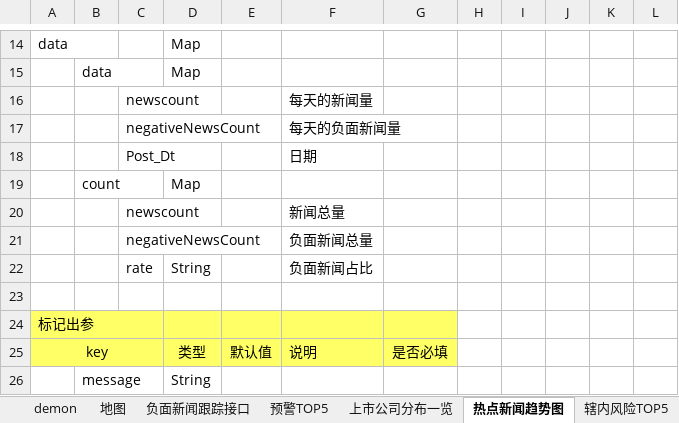
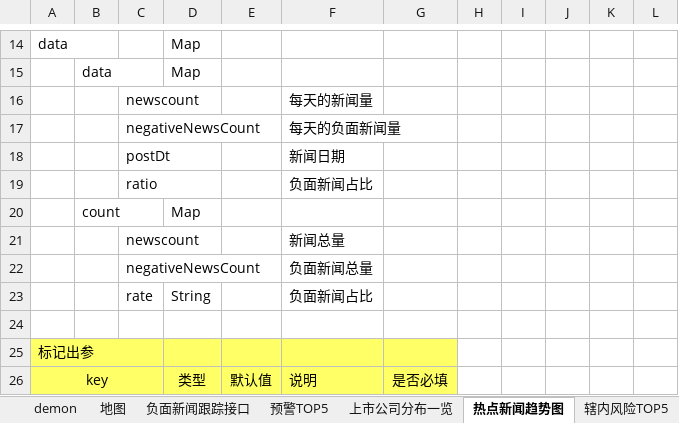
Before and after one commit to ListedFaceSys/lfs, an Excel workbook: docs/2程序设计/程序接口设计.xlsx, sheet 热点新闻趋势图, drawn as a sheet; only a part is shown, gaps mark what is left out; the shorter side is filled out with more unchanged rows; values as stored, in another font and other column widths than the file's, no borders; removed rows and columns are numbered as before the commit, all else as after; the diff names each change by its address in the sheet, - before the commit and + after, or states it on an @@ line.

```diff
--- a/docs/2程序设计/程序接口设计.xlsx (sheet 热点新闻趋势图)
+++ b/docs/2程序设计/程序接口设计.xlsx (sheet 热点新闻趋势图)
-row 18:  |  | Post_Dt |  |  | 日期
+row 18:  |  | postDt |  |  | 新闻日期
+row 19:  |  | ratio |  |  | 负面新闻占比
```
Also changed, not shown: 3 other files.
